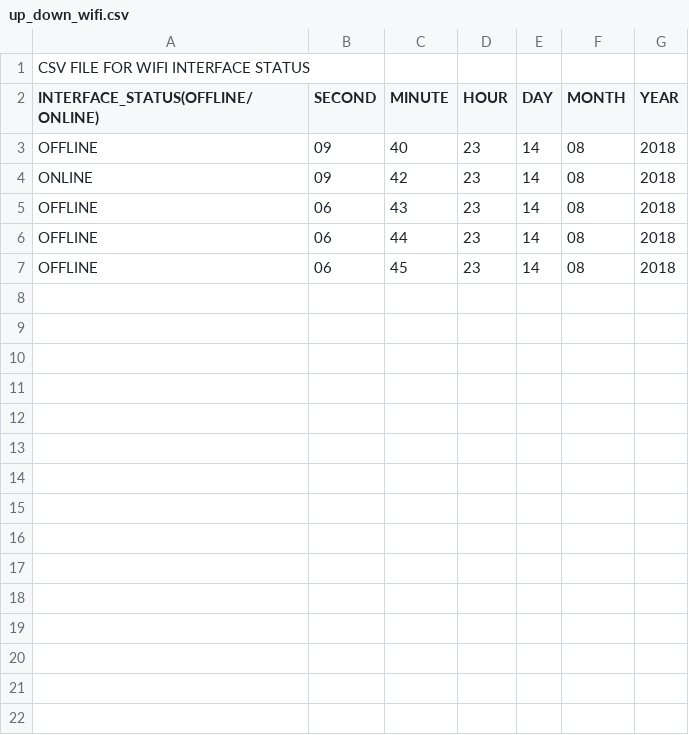
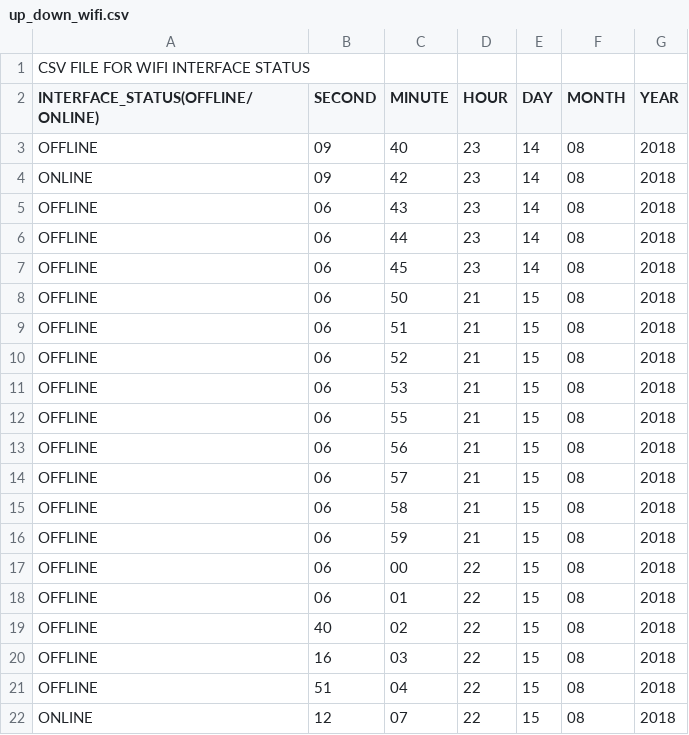
Before and after one commit to bchesnut19/wifi_connectivity_bot, a CSV file: Record_Keeping/up_down_wifi.csv, drawn as a sheet.

```diff
--- a/Record_Keeping/up_down_wifi.csv
+++ b/Record_Keeping/up_down_wifi.csv
@@ -7 +7,16 @@ OFFLINE,06,44,23,14,08,2018
 OFFLINE,06,45,23,14,08,2018
+OFFLINE,06,50,21,15,08,2018
+OFFLINE,06,51,21,15,08,2018
+OFFLINE,06,52,21,15,08,2018
+OFFLINE,06,53,21,15,08,2018
+OFFLINE,06,55,21,15,08,2018
+OFFLINE,06,56,21,15,08,2018
+OFFLINE,06,57,21,15,08,2018
+OFFLINE,06,58,21,15,08,2018
+OFFLINE,06,59,21,15,08,2018
+OFFLINE,06,00,22,15,08,2018
+OFFLINE,06,01,22,15,08,2018
+OFFLINE,40,02,22,15,08,2018
+OFFLINE,16,03,22,15,08,2018
+OFFLINE,51,04,22,15,08,2018
+ONLINE,12,07,22,15,08,2018
```
Also changed, not shown: 3 other files.
